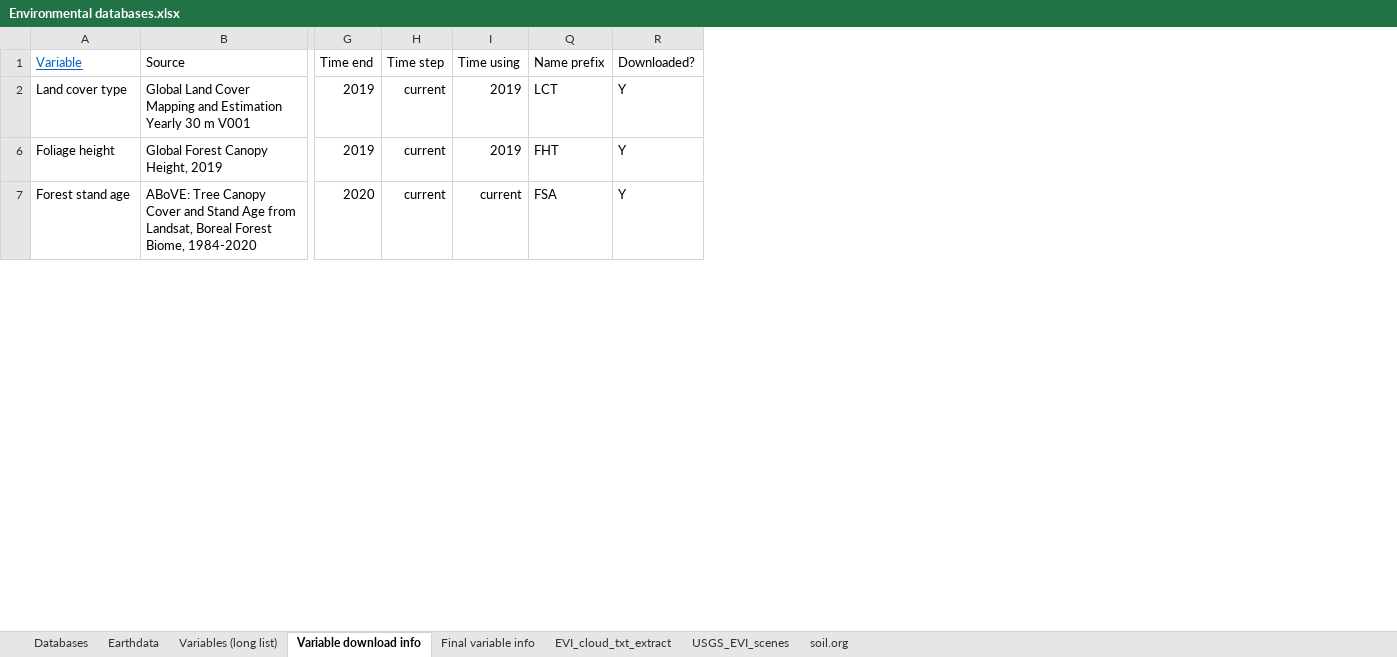
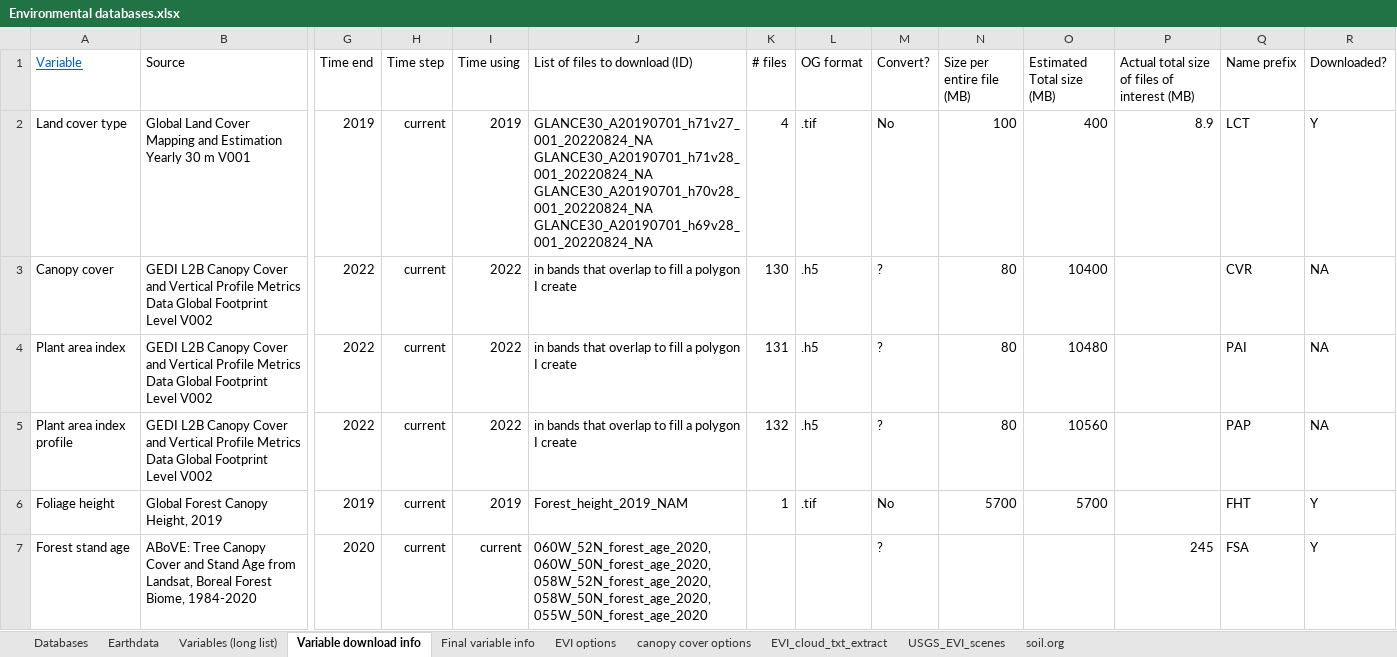
Before and after one commit to emmwilson/C_forecasting_NL, an Excel workbook: Environmental_datasets/Environmental databases.xlsx, sheet Variable download info, drawn as a sheet; only a part is shown, gaps mark what is left out; values as stored, in another font and other column widths than the file's, no borders; conditional formats not drawn; rows hold the shown columns only; ↵ is a line break in a cell; the diff covers the shown part only; the diff names each change by its address in the sheet, - before the commit and + after, or states it on an @@ line.

```diff
--- a/Environmental_datasets/Environmental databases.xlsx (sheet Variable download info)
+++ b/Environmental_datasets/Environmental databases.xlsx (sheet Variable download info)
+sheet tab: EVI options
+sheet tab: canopy cover options
@@ column J (List of files to download (ID)) unhidden, row 2: GLANCE30_A20190701_h71v27_001_20220824_NA ↵ GLANCE30_A20190701_h71v28_001_20220824_NA ↵ GLANCE30_A20190701_h70v28_001_20220824_NA ↵ GLANCE30_A20190701_h69v28_001_20220824_NA; rows 6-7: Forest_height_2019_NAM | 060W_52N_forest_age_2020, 060W_50N_forest_age_2020, 058W_52N_forest_age_2020, 058W_50N_forest_age_2020, 055W_50N_forest_age_2020 @@
@@ column K (# files) unhidden, row 2: 4; row 6: 1 @@
@@ column L (OG format) unhidden, row 2: .tif; row 6: .tif @@
@@ column M (Convert?) unhidden, row 2: No; rows 6-7: No | ? @@
@@ column N (Size per entire file (MB)) unhidden, row 2: 100; row 6: 5700 @@
@@ column O (Estimated Total size (MB)) unhidden, row 2: 400; row 6: 5700 @@
@@ column P unhidden, rows 1-2: Actual total size of files of interest (MB) | 8.9; row 7: 245 @@
+row 3: Canopy cover | GEDI L2B Canopy Cover and Vertical Profile Metrics Data Global Footprint Level V002 | 2022 | current | 2022 | in bands that overlap to fill a polygon I create | 130 | .h5 | ? | 80 | 10400 |  | CVR | NA
+row 4: Plant area index | GEDI L2B Canopy Cover and Vertical Profile Metrics Data Global Footprint Level V002 | 2022 | current | 2022 | in bands that overlap to fill a polygon I create | 131 | .h5 | ? | 80 | 10480 |  | PAI | NA
+row 5: Plant area index profile | GEDI L2B Canopy Cover and Vertical Profile Metrics Data Global Footprint Level V002 | 2022 | current | 2022 | in bands that overlap to fill a polygon I create | 132 | .h5 | ? | 80 | 10560 |  | PAP | NA
```
Also changed, not shown: 4 added rows and 9 edited cells elsewhere in this sheet, sheet Final variable info, formulas that keep their value, hidden cells, 3 other files.
